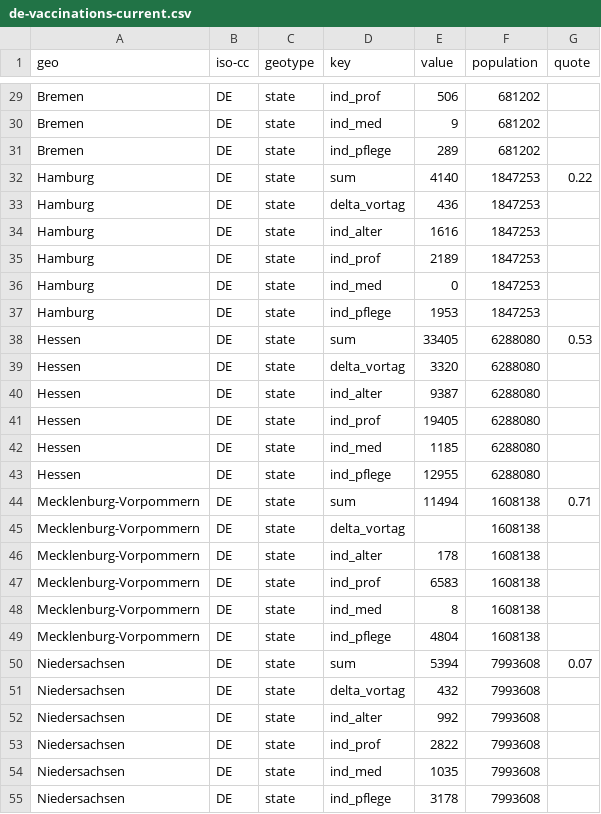
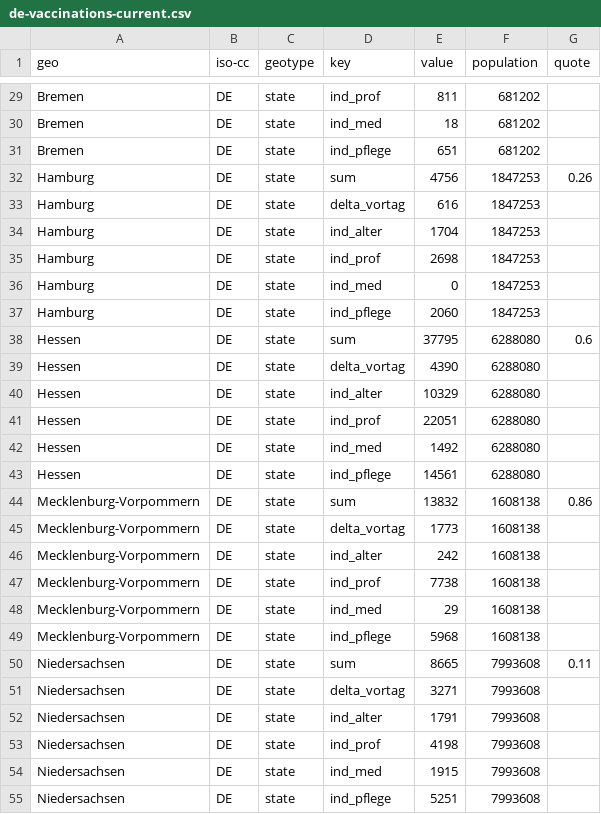
Before and after one commit to n0rdlicht/rki-vaccination-scraper, a CSV file: data/de-vaccinations-current.csv, drawn as a sheet; only a part is shown, gaps mark what is left out; the diff covers the shown part only; the diff names each change by its address in the sheet, - before the commit and + after, or states it on an @@ line.

```diff
--- a/data/de-vaccinations-current.csv
+++ b/data/de-vaccinations-current.csv
-E29 (value): 506
+E29 (value): 811
-E30 (value): 9
+E30 (value): 18
-E31 (value): 289
+E31 (value): 651
-E32 (value): 4140
+E32 (value): 4756
-G32 (quote): 0.22
+G32 (quote): 0.26
-E33 (value): 436
+E33 (value): 616
-E34 (value): 1616
+E34 (value): 1704
-E35 (value): 2189
+E35 (value): 2698
-E37 (value): 1953
+E37 (value): 2060
-E38 (value): 33405
+E38 (value): 37795
-G38 (quote): 0.53
+G38 (quote): 0.6
-E39 (value): 3320
+E39 (value): 4390
-E40 (value): 9387
+E40 (value): 10329
-E41 (value): 19405
+E41 (value): 22051
-E42 (value): 1185
+E42 (value): 1492
-E43 (value): 12955
+E43 (value): 14561
-E44 (value): 11494
+E44 (value): 13832
-G44 (quote): 0.71
+G44 (quote): 0.86
-E45 (value): (empty)
+E45 (value): 1773
-E46 (value): 178
+E46 (value): 242
-E47 (value): 6583
+E47 (value): 7738
-E48 (value): 8
+E48 (value): 29
-E49 (value): 4804
+E49 (value): 5968
-E50 (value): 5394
+E50 (value): 8665
-G50 (quote): 0.07
+G50 (quote): 0.11
-E51 (value): 432
+E51 (value): 3271
-E52 (value): 992
+E52 (value): 1791
-E53 (value): 2822
+E53 (value): 4198
-E54 (value): 1035
+E54 (value): 1915
-E55 (value): 3178
+E55 (value): 5251
```
Also changed, not shown: 77 edited cells elsewhere in this file, data/de-vaccinations.csv, 1 other file.
